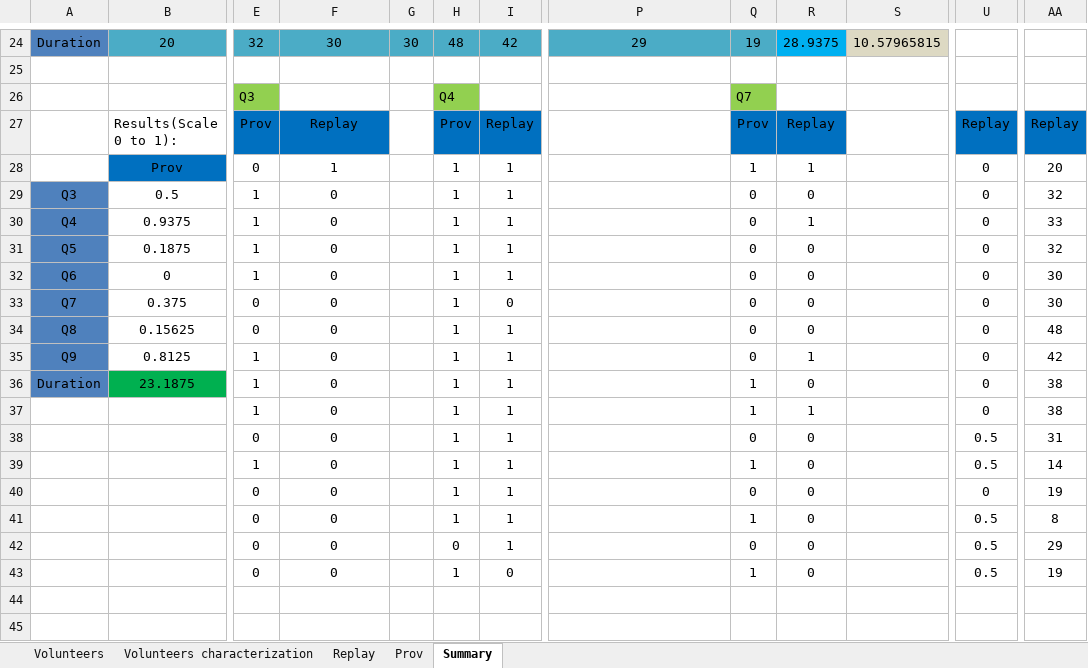
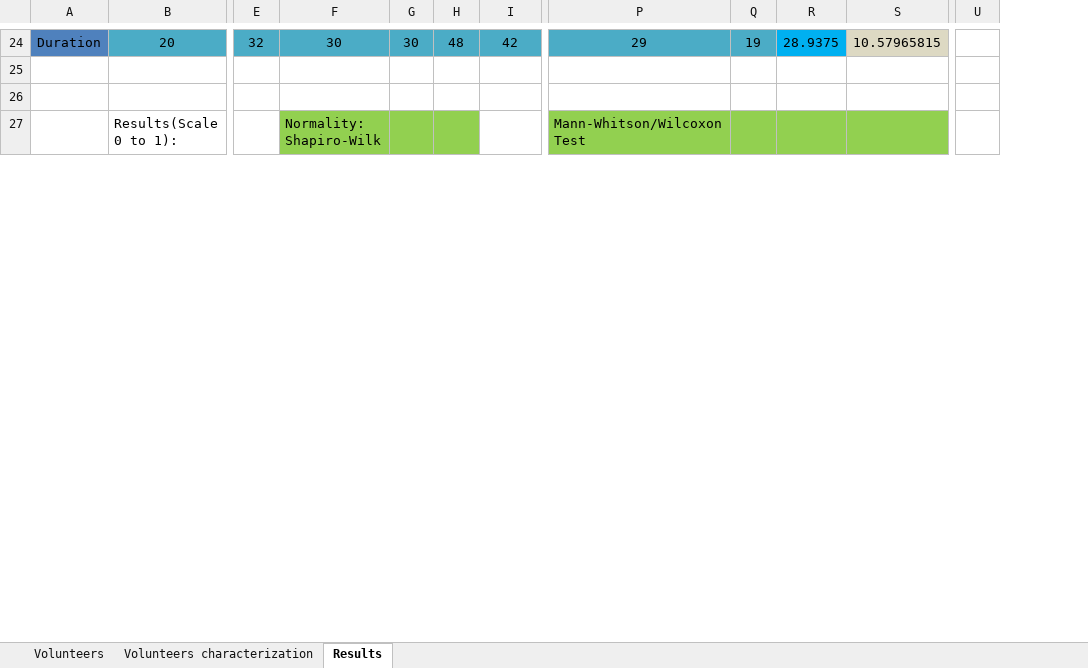
Before and after one commit to gems-uff/sdm, an Excel workbook: Documents/Experimentos/02/Results.xlsx, sheet Results, drawn as a sheet; only a part is shown, gaps mark what is left out; values as stored, in another font and other column widths than the file's, no borders; charts and pictures not drawn; removed rows and columns are numbered as before the commit, all else as after; rows hold the shown columns only; the diff covers the shown part only; the diff names each change by its address in the sheet, - before the commit and + after, or states it on an @@ line.

Commit message:
Removed duplicated information (different worksheets)

```diff
--- a/Documents/Experimentos/02/Results.xlsx (sheet Results)
+++ b/Documents/Experimentos/02/Results.xlsx (sheet Results)
-sheet tab: Summary
+sheet tab: Results
-sheet tab: Replay
-sheet tab: Prov
-column U, empty
+column U, empty
-column AA, empty
-row 26:  |  | Q3 |  |  | Q4 |  |  | Q7
-row 27:  | Results(Scale 0 to 1): | Prov | Replay |  | Prov | Replay |  | Prov | Replay |  | Replay | Replay
-row 28:  | Prov | 0 | 1 |  | 1 | 1 |  | 1 | 1 |  | 0 | 20
-row 29: Q3 | 0.5 | 1 | 0 |  | 1 | 1 |  | 0 | 0 |  | 0 | 32
-row 30: Q4 | 0.9375 | 1 | 0 |  | 1 | 1 |  | 0 | 1 |  | 0 | 33
-row 31: Q5 | 0.1875 | 1 | 0 |  | 1 | 1 |  | 0 | 0 |  | 0 | 32
-row 32: Q6 | 0 | 1 | 0 |  | 1 | 1 |  | 0 | 0 |  | 0 | 30
-row 33: Q7 | 0.375 | 0 | 0 |  | 1 | 0 |  | 0 | 0 |  | 0 | 30
-row 34: Q8 | 0.15625 | 0 | 0 |  | 1 | 1 |  | 0 | 0 |  | 0 | 48
-row 35: Q9 | 0.8125 | 1 | 0 |  | 1 | 1 |  | 0 | 1 |  | 0 | 42
-row 36: Duration | 23.1875 | 1 | 0 |  | 1 | 1 |  | 1 | 0 |  | 0 | 38
-row 37:  |  | 1 | 0 |  | 1 | 1 |  | 1 | 1 |  | 0 | 38
-row 38:  |  | 0 | 0 |  | 1 | 1 |  | 0 | 0 |  | 0.5 | 31
-row 39:  |  | 1 | 0 |  | 1 | 1 |  | 1 | 0 |  | 0.5 | 14
-row 40:  |  | 0 | 0 |  | 1 | 1 |  | 0 | 0 |  | 0 | 19
-row 41:  |  | 0 | 0 |  | 1 | 1 |  | 1 | 0 |  | 0.5 | 8
-row 42:  |  | 0 | 0 |  | 0 | 1 |  | 0 | 0 |  | 0.5 | 29
-row 43:  |  | 0 | 0 |  | 1 | 0 |  | 1 | 0 |  | 0.5 | 19
-row 27: (empty)
+row 27:  | Results(Scale 0 to 1): |  | Normality: Shapiro-Wilk |  |  |  | Mann-Whitson/Wilcoxon Test
-F27:H27 fill: none
+F27:H27 fill: #92D050
-P27:S27 fill: none
+P27:S27 fill: #92D050
```
Also changed, not shown: 12 added rows and 12 removed rows elsewhere in this sheet, sheet Volunteers, charts or pictures.
